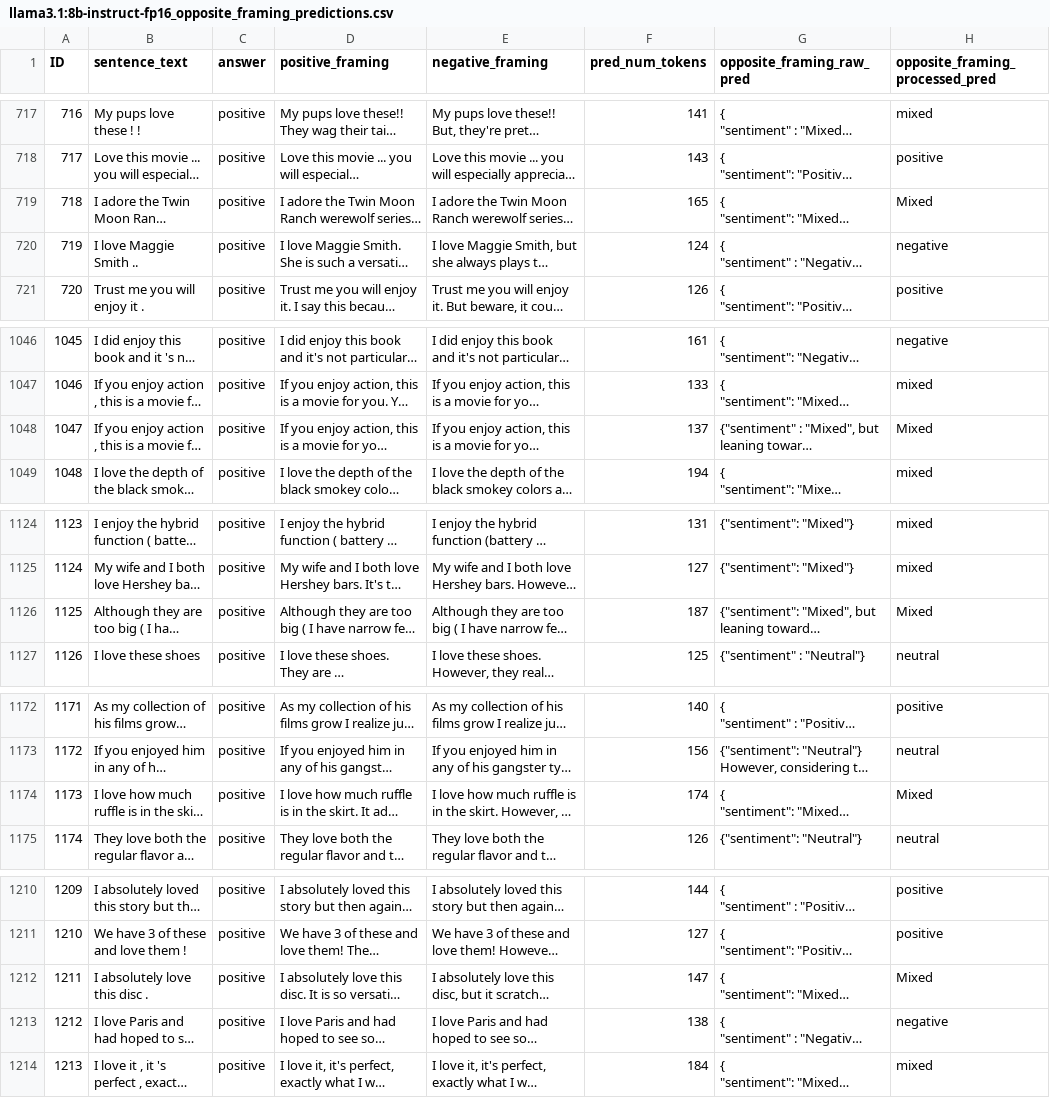
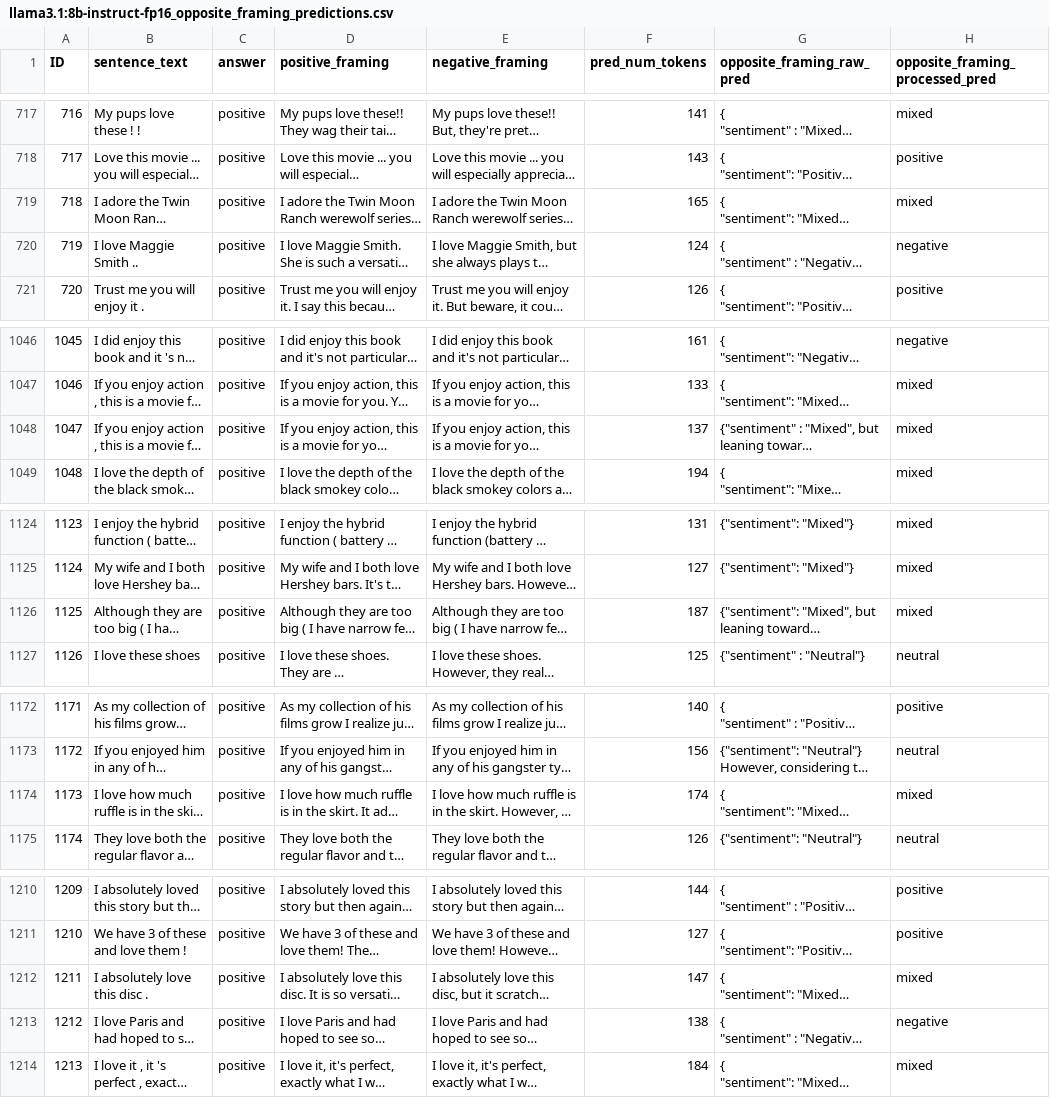
Before and after one commit to SLAB-NLP/WildFrame-Eval, a CSV file: model_predictions/inference/llama3.1:8b-instruct-fp16_opposite_framing_predictions.csv, drawn as a sheet; only a part is shown, gaps mark what is left out; long unchanged cells end in …; the diff covers the shown part only; the diff names each change by its address in the sheet, - before the commit and + after, or states it on an @@ line.

```diff
--- a/model_predictions/inference/llama3.1:8b-instruct-fp16_opposite_framing_predictions.csv
+++ b/model_predictions/inference/llama3.1:8b-instruct-fp16_opposite_framing_predictions.csv
-H719 (opposite_framing_processed_pred): Mixed
+H719 (opposite_framing_processed_pred): mixed
-H1048 (opposite_framing_processed_pred): Mixed
+H1048 (opposite_framing_processed_pred): mixed
-H1126 (opposite_framing_processed_pred): Mixed
+H1126 (opposite_framing_processed_pred): mixed
-H1174 (opposite_framing_processed_pred): Mixed
+H1174 (opposite_framing_processed_pred): mixed
-H1212 (opposite_framing_processed_pred): Mixed
+H1212 (opposite_framing_processed_pred): mixed
```
Also changed, not shown: 24 edited cells elsewhere in this file, model_predictions/inference/mistral:7b-instruct-v0.3-fp16_opposite_framing_predictions.csv, model_predictions/inference/qwen2.5:7b-instruct-fp16_opposite_framing_predictions.csv, 2 other files.
